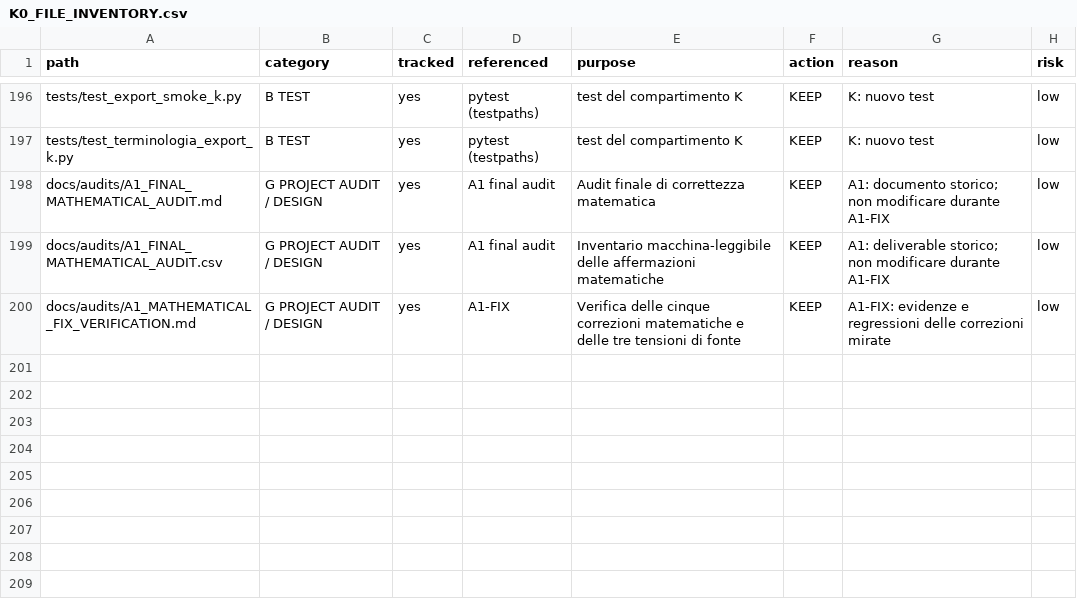
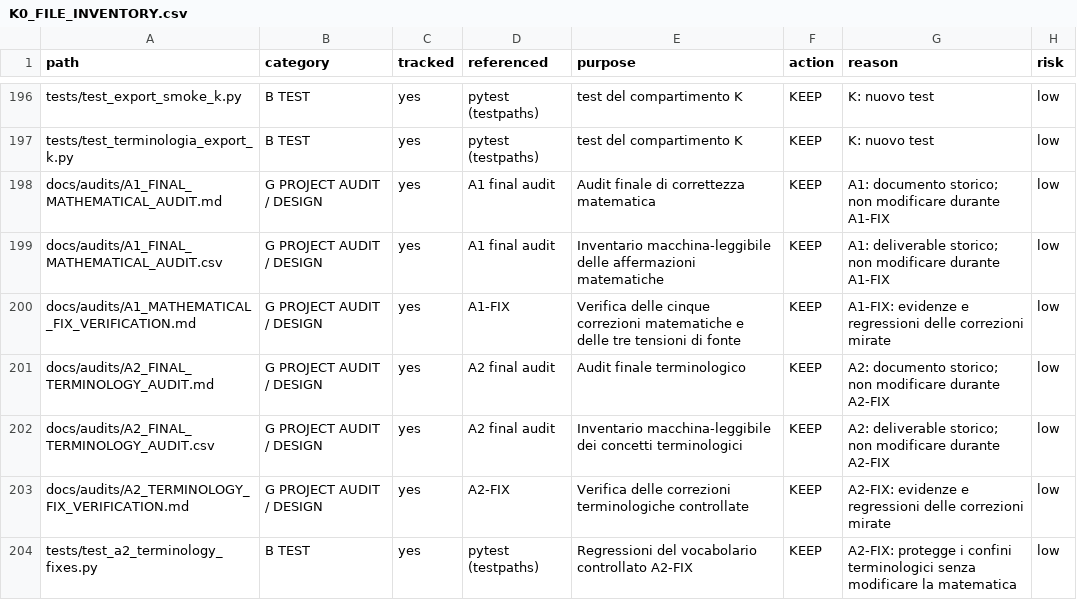
Before and after one commit to maberlanda/27-card-trick-explorer, a CSV file: docs/audits/K0_FILE_INVENTORY.csv, drawn as a sheet; only a part is shown, gaps mark what is left out; the diff names each change by its address in the sheet, - before the commit and + after, or states it on an @@ line.

Commit message:
docs(A2): verify terminology audit fixes

```diff
--- a/docs/audits/K0_FILE_INVENTORY.csv
+++ b/docs/audits/K0_FILE_INVENTORY.csv
+row 201: docs/audits/A2_FINAL_TERMINOLOGY_AUDIT.md | G PROJECT AUDIT / DESIGN | yes | A2 final audit | Audit finale terminologico | KEEP | A2: documento storico; non modificare durante A2-FIX | low
+row 202: docs/audits/A2_FINAL_TERMINOLOGY_AUDIT.csv | G PROJECT AUDIT / DESIGN | yes | A2 final audit | Inventario macchina-leggibile dei concetti terminologici | KEEP | A2: deliverable storico; non modificare durante A2-FIX | low
+row 203: docs/audits/A2_TERMINOLOGY_FIX_VERIFICATION.md | G PROJECT AUDIT / DESIGN | yes | A2-FIX | Verifica delle correzioni terminologiche controllate | KEEP | A2-FIX: evidenze e regressioni delle correzioni mirate | low
+row 204: tests/test_a2_terminology_fixes.py | B TEST | yes | pytest (testpaths) | Regressioni del vocabolario controllato A2-FIX | KEEP | A2-FIX: protegge i confini terminologici senza modificare la matematica | low
```
Also changed, not shown: 1 other file.
